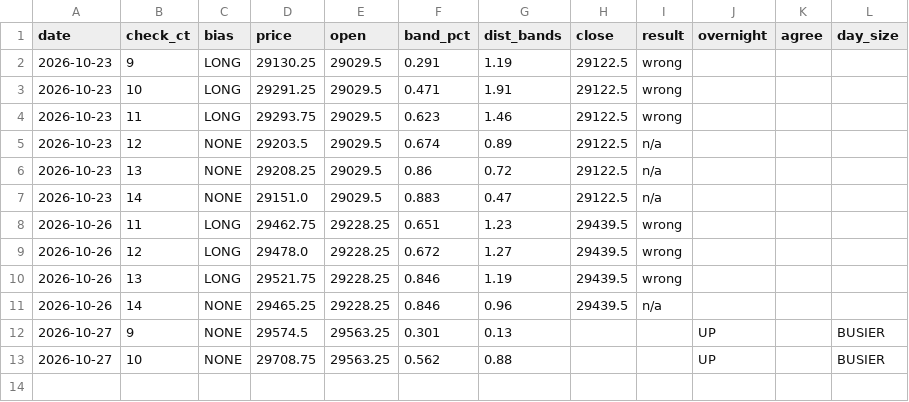
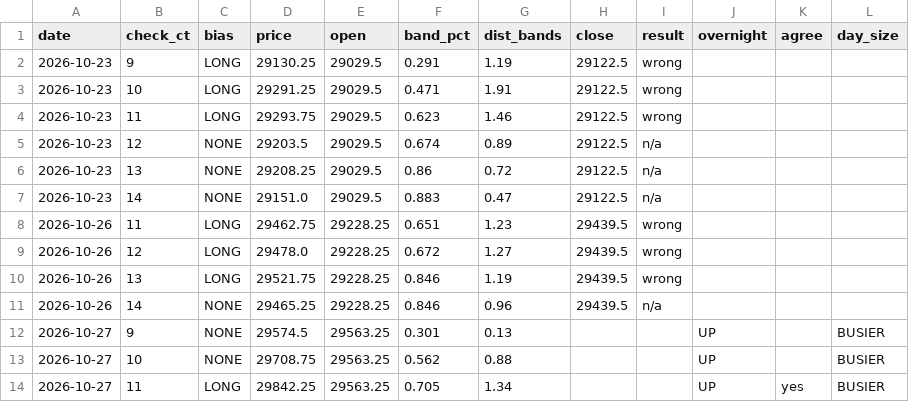
Before and after one commit to vannaflow1/nasdaq-bot, a CSV file: knowledge/bias_log.csv, drawn as a sheet; the diff names each change by its address in the sheet, - before the commit and + after, or states it on an @@ line.

```diff
--- a/knowledge/bias_log.csv
+++ b/knowledge/bias_log.csv
+row 14: 2026-10-27 | 11 | LONG | 29842.25 | 29563.25 | 0.705 | 1.34 |  |  | UP | yes | BUSIER
```
Also changed, not shown: 1 other file.
